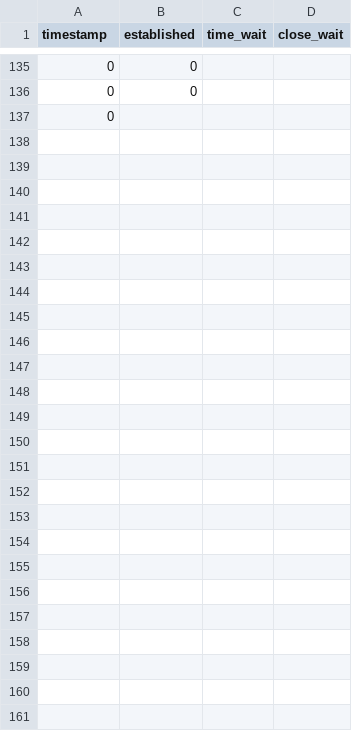
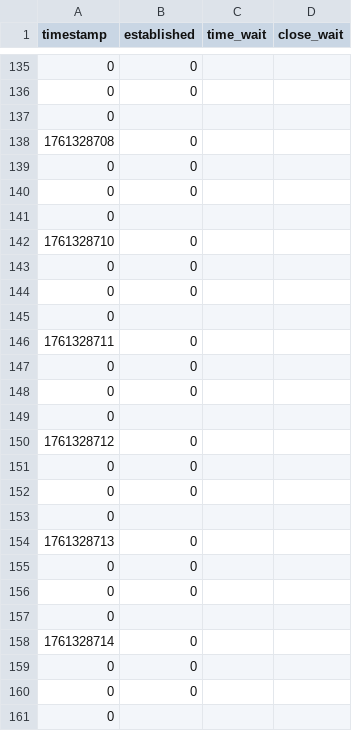
Before and after one commit to yusufsemlali/WebServ, a CSV file: stress_test_logs_1761328673/connections.csv, drawn as a sheet; only a part is shown, gaps mark what is left out.

Commit message:
chore: update stress test logs with new connection and memory metrics

```diff
--- a/stress_test_logs_1761328673/connections.csv
+++ b/stress_test_logs_1761328673/connections.csv
@@ -137 +137,25 @@ timestamp,established,time_wait,close_wait
 0
+1761328708,0
+0,0
+0,0
+0
+1761328710,0
+0,0
+0,0
+0
+1761328711,0
+0,0
+0,0
+0
+1761328712,0
+0,0
+0,0
+0
+1761328713,0
+0,0
+0,0
+0
+1761328714,0
+0,0
+0,0
+0
```
Also changed, not shown: stress_test_logs_1761328673/memory.csv.
